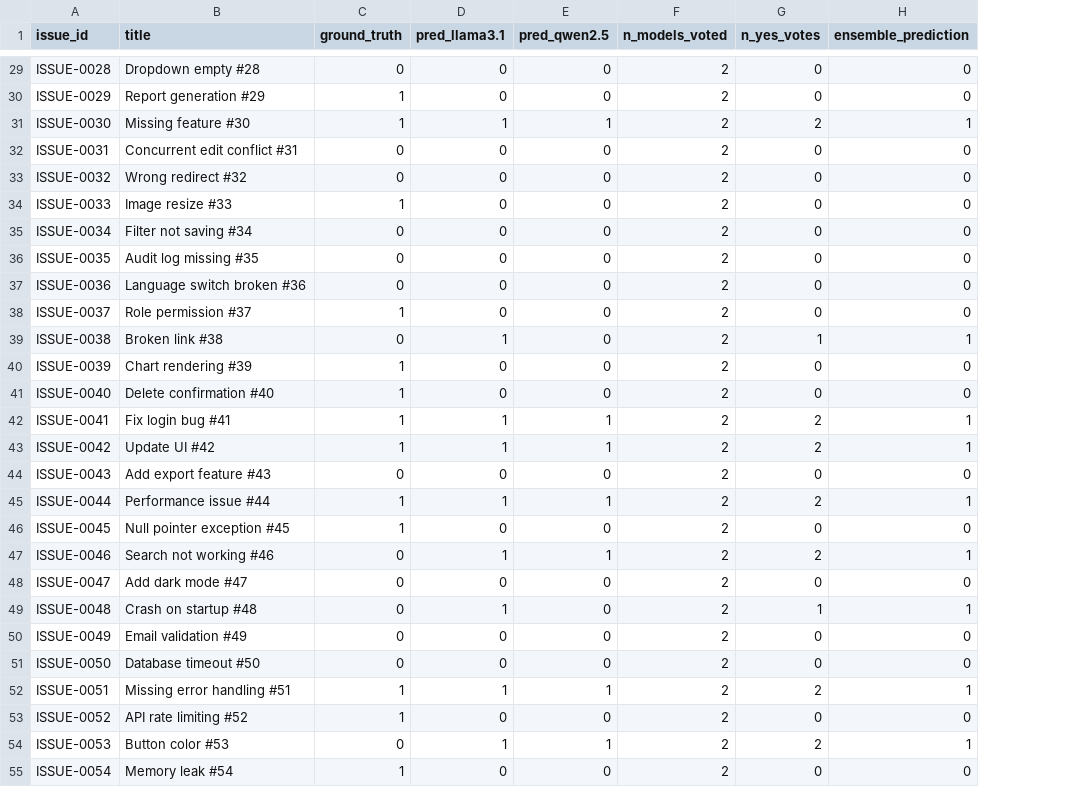
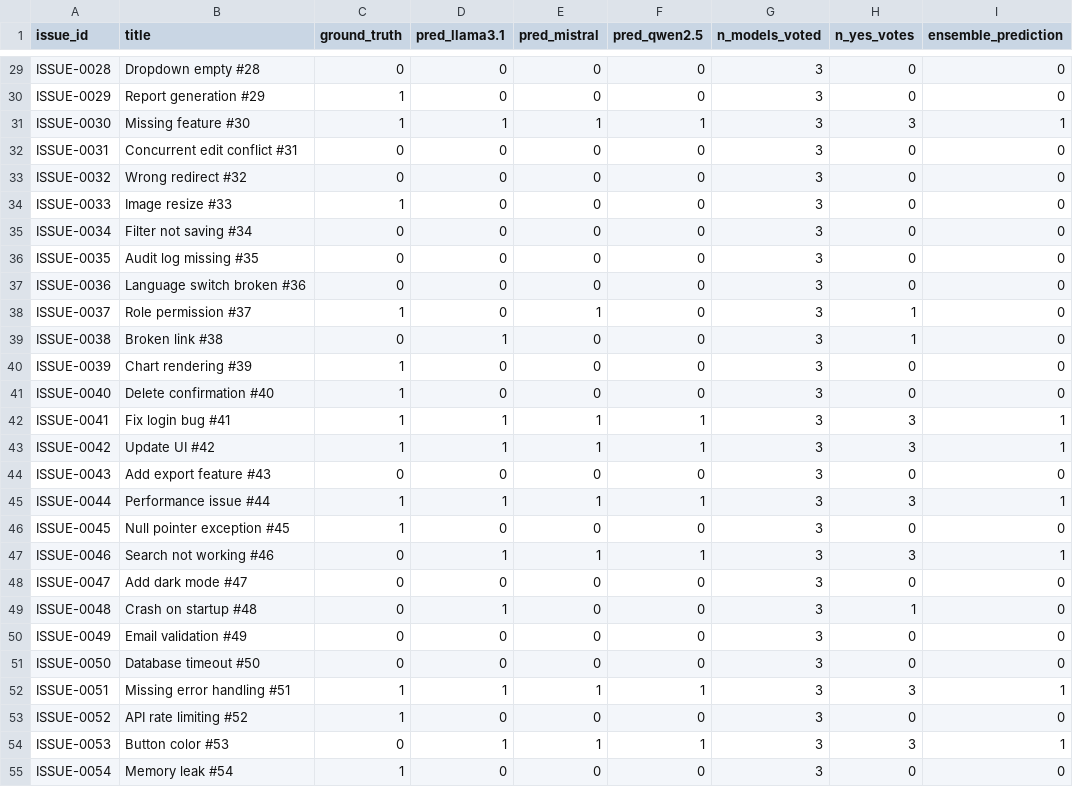
Before and after one commit to MShazilKhan7/llm_research, a CSV file: results/ensemble/ensemble_ambiguity_few_shot.csv, drawn as a sheet; only a part is shown, gaps mark what is left out; addresses are those after the commit; the diff covers the shown part only; the diff names each change by its address in the sheet, - before the commit and + after, or states it on an @@ line.

```diff
--- a/results/ensemble/ensemble_ambiguity_few_shot.csv
+++ b/results/ensemble/ensemble_ambiguity_few_shot.csv
+column E (pred_mistral), rows 29-55: 0 | 0 | 1 | 0 | 0 | 0 | 0 | 0 | 0 | 1 | 0 | 0 | 0 | 1 | 1 | 0 | 1 | 0 | 1 | 0 | 0 | 0 | 0 | 1 | 0 | 1 | 0
-G29:G55 (n_models_voted): 2
+G29:G55 (n_models_voted): 3
-H31 (n_yes_votes): 2
+H31 (n_yes_votes): 3
-H38 (n_yes_votes): 0
+H38 (n_yes_votes): 1
-I39 (ensemble_prediction): 1
+I39 (ensemble_prediction): 0
-H42:H43 (n_yes_votes): 2
+H42:H43 (n_yes_votes): 3
-H45 (n_yes_votes): 2
+H45 (n_yes_votes): 3
-H47 (n_yes_votes): 2
+H47 (n_yes_votes): 3
-I49 (ensemble_prediction): 1
+I49 (ensemble_prediction): 0
-H52 (n_yes_votes): 2
+H52 (n_yes_votes): 3
-H54 (n_yes_votes): 2
+H54 (n_yes_votes): 3
```
Also changed, not shown: 102 edited cells elsewhere in this file, evaluation/summary_ambiguity.csv, evaluation/summary_incompleteness.csv, 24 other files.
